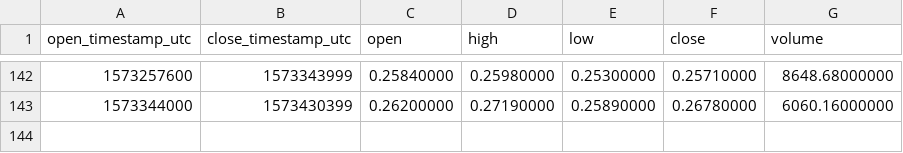
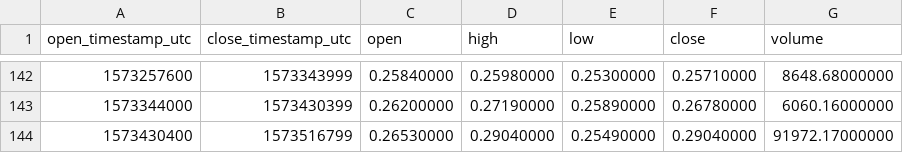
Before and after one commit to cryptobigbro/binance-ALGOUSDC, a CSV file: binance-ALGOUSDC-1d.csv, drawn as a sheet; only a part is shown, gaps mark what is left out.

```diff
--- a/binance-ALGOUSDC-1d.csv
+++ b/binance-ALGOUSDC-1d.csv
@@ -143 +143,2 @@ open_timestamp_utc,close_timestamp_utc,open,high,low,close,volume
 1573344000,1573430399,0.26200000,0.27190000,0.25890000,0.26780000,6060.16000000
+1573430400,1573516799,0.26530000,0.29040000,0.25490000,0.29040000,91972.17000000
```
Also changed, not shown: binance-ALGOUSDC-1h.csv.
